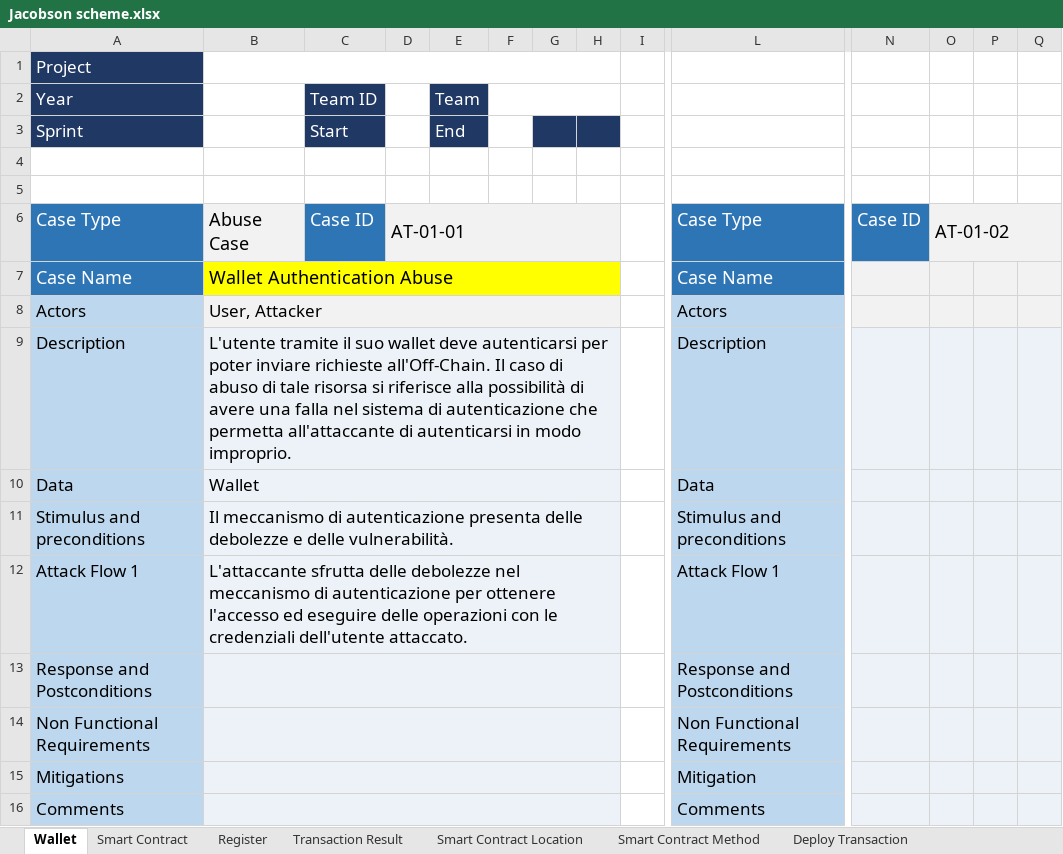
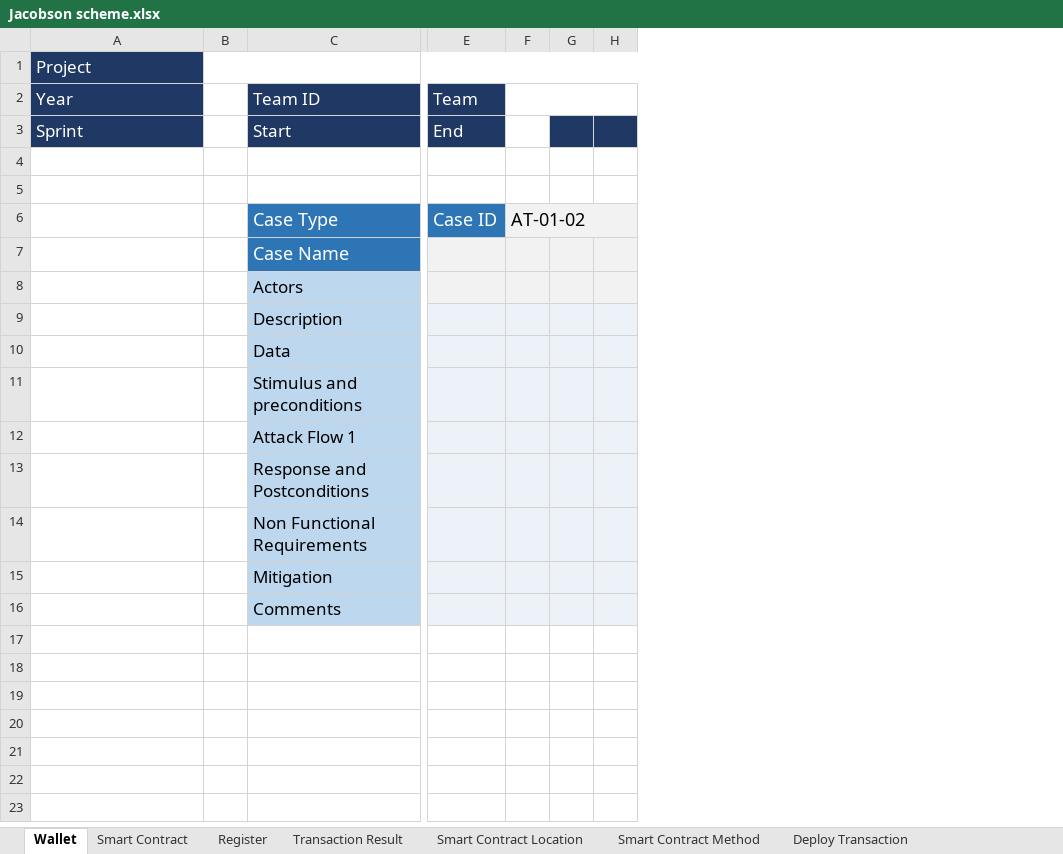
Before and after one commit to AriannaRonci/Librachain, an Excel workbook: Jacobson scheme.xlsx, sheet Wallet, drawn as a sheet; only a part is shown, gaps mark what is left out; values as stored, in another font and other column widths than the file's, no borders; conditional formats not drawn; removed rows and columns are numbered as before the commit, all else as after; the diff covers the shown part only; the diff names each change by its address in the sheet, - before the commit and + after, or states it on an @@ line.

Commit message:
jacobson scheme e tabella stride modificati

```diff
--- a/Jacobson scheme.xlsx (sheet Wallet)
+++ b/Jacobson scheme.xlsx (sheet Wallet)
-column B, rows 6-12: Abuse Case | Wallet Authentication Abuse | User, Attacker | L'utente tramite il suo wallet deve autenticarsi per poter inviare richieste all'Off-Chain. Il caso di abuso di tale risorsa si riferisce alla possibilità di avere una falla nel sistema di autenticazione che permetta all'attaccante di autenticarsi in modo improprio. | Wallet | Il meccanismo di autenticazione presenta delle debolezze e delle vulnerabilità. | L'attaccante sfrutta delle debolezze nel meccanismo di autenticazione per ottenere l'accesso ed eseguire delle operazioni con le credenziali dell'utente attaccato.
-column C, rows 2-6: Team ID | Start |  |  | Case ID
-column D, row 6: AT-01-01
-column E, rows 2-3: Team | End
-column G, empty
-column H, empty
-column I, empty
+B1:H1 merged
-F2:H2 merged
-C2: (empty)
+C2: Team ID
-C2:C3 fill: none
+C2:C3 fill: #203864
-E2: (empty)
+E2: Team
-E2:E3 fill: none
+E2:E3 fill: #203864
+F2:H2 merged
-C3: (empty)
+C3: Start
-E3: (empty)
+E3: End
-G3:H3 fill: none
+G3:H3 fill: #203864
-A6: Case Type
+A6: (empty)
-A6:A7 fill: #2E75B6
+A6:A7 fill: none
-B6 fill: #F2F2F2
+B6 fill: none
-A7: Case Name
+A7: (empty)
-B7 fill: #FFFF00
+B7 fill: none
-A8: Actors
+A8: (empty)
-A8:A16 fill: #BDD7EE
+A8:A16 fill: none
-B8 fill: #F2F2F2
+B8 fill: none
-A9: Description
+A9: (empty)
-B9:B16 fill: #ECF2F7
+B9:B16 fill: none
-A10: Data
+A10: (empty)
-A11: Stimulus and preconditions
+A11: (empty)
-A12: Attack Flow 1
+A12: (empty)
-A13: Response and Postconditions
+A13: (empty)
-A14: Non Functional Requirements
+A14: (empty)
-A15: Mitigations
+A15: (empty)
-A16: Comments
+A16: (empty)
```
Also changed, not shown: 2 removed columns elsewhere in this sheet, sheet Smart Contract, sheet Deploy Transaction, 1 other file.
